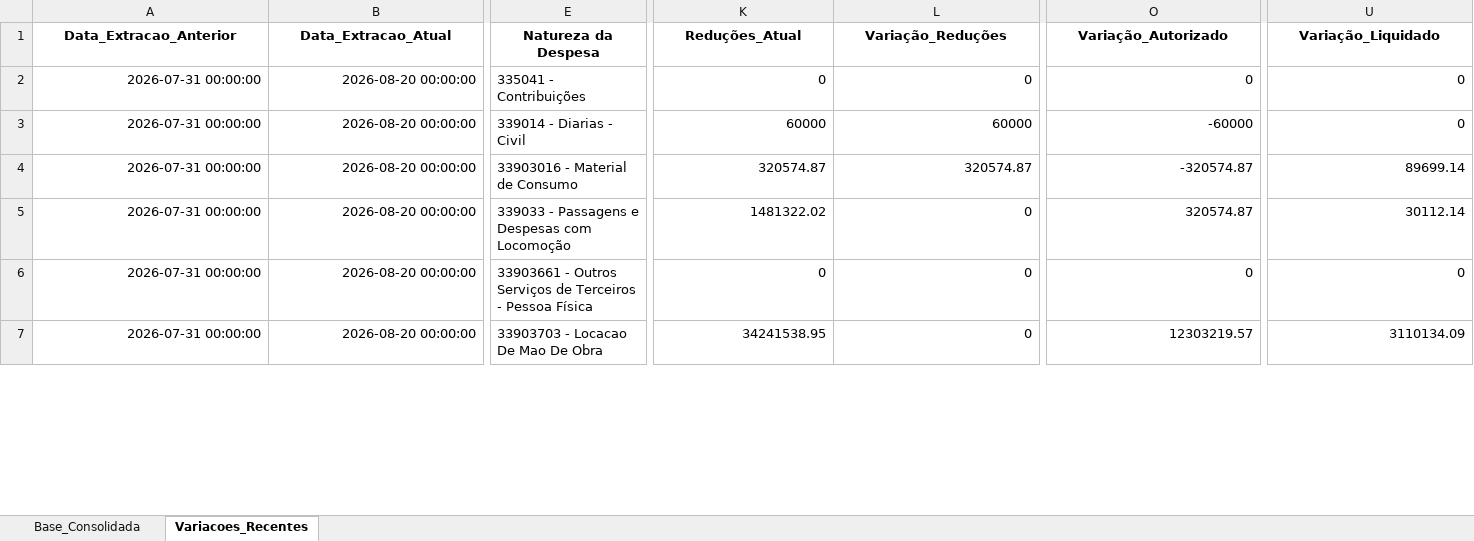
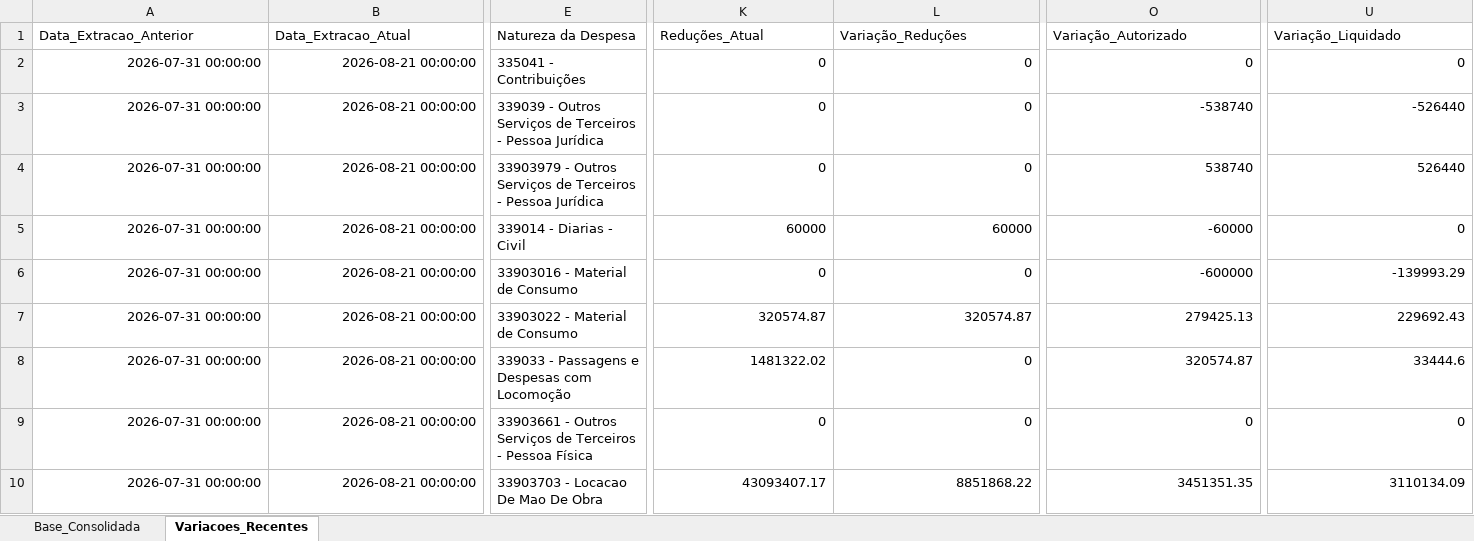
Before and after one commit to leuler-web/painel-execucao-uea, an Excel workbook: Base_Consolidada_SIAFI.xlsx, sheet Variacoes_Recentes, drawn as a sheet; only a part is shown, gaps mark what is left out; values as stored, in another font and other column widths than the file's, no borders; addresses are those after the commit; rows hold the shown columns only; the diff covers the shown part only; the diff names each change by its address in the sheet, - before the commit and + after, or states it on an @@ line.

Commit message:
Atualização automática - Base Consolidada

```diff
--- a/Base_Consolidada_SIAFI.xlsx (sheet Variacoes_Recentes)
+++ b/Base_Consolidada_SIAFI.xlsx (sheet Variacoes_Recentes)
@@ A1:U1 bold: on → off, alignment: center → left @@
-B2 (Data_Extracao_Atual): 2026-08-20 00:00:00
+B2 (Data_Extracao_Atual): 2026-08-21 00:00:00
+row 3: 2026-07-31 00:00:00 | 2026-08-21 00:00:00 | 339039 - Outros Serviços de Terceiros - Pessoa Jurídica | 0 | 0 | -538740 | -526440
+row 4: 2026-07-31 00:00:00 | 2026-08-21 00:00:00 | 33903979 - Outros Serviços de Terceiros - Pessoa Jurídica | 0 | 0 | 538740 | 526440
-B5 (Data_Extracao_Atual): 2026-08-20 00:00:00
+B5 (Data_Extracao_Atual): 2026-08-21 00:00:00
+row 6: 2026-07-31 00:00:00 | 2026-08-21 00:00:00 | 33903016 - Material de Consumo | 0 | 0 | -600000 | -139993.29
-B7:B10 (Data_Extracao_Atual): 2026-08-20 00:00:00
+B7:B10 (Data_Extracao_Atual): 2026-08-21 00:00:00
-E7 (Natureza da Despesa): 33903016 - Material de Consumo
+E7 (Natureza da Despesa): 33903022 - Material de Consumo
-O7 (Variação_Autorizado): -320574.87
+O7 (Variação_Autorizado): 279425.13
-U7 (Variação_Liquidado): 89699.14
+U7 (Variação_Liquidado): 229692.43
-U8 (Variação_Liquidado): 30112.14
+U8 (Variação_Liquidado): 33444.6
-K10 (Reduções_Atual): 34241538.95
+K10 (Reduções_Atual): 43093407.17
-L10 (Variação_Reduções): 0
+L10 (Variação_Reduções): 8851868.22
-O10 (Variação_Autorizado): 12303219.57
+O10 (Variação_Autorizado): 3451351.35
```
Also changed, not shown: 6 added rows, 217 edited cells and cell formats elsewhere in this sheet, sheet Base_Consolidada.
